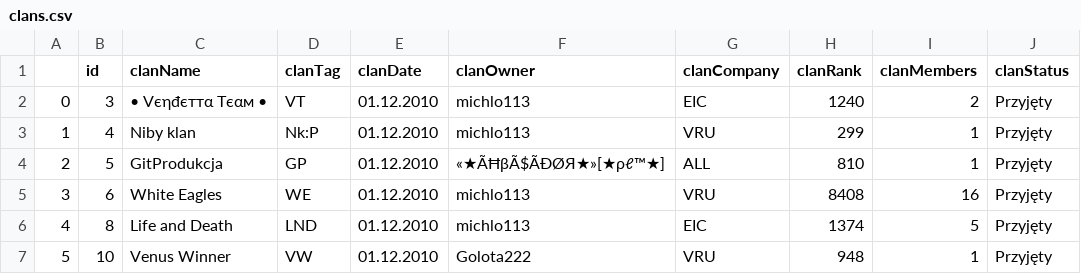
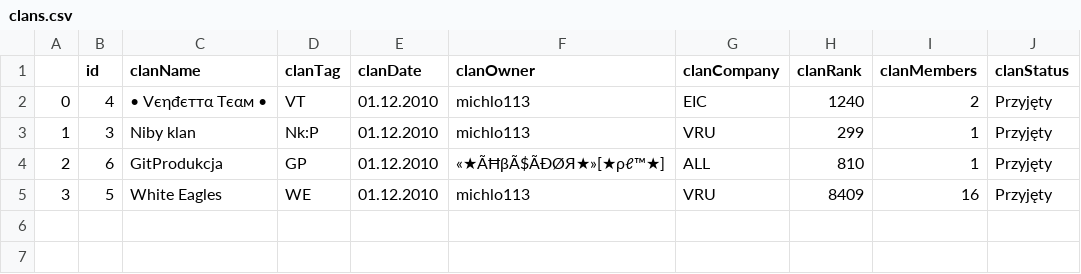
Before and after one commit to Trojanekkk/DOClans, a CSV file: clans.csv, drawn as a sheet.

```diff
--- a/clans.csv
+++ b/clans.csv
@@ -1,7 +1,5 @@
 ,id,clanName,clanTag,clanDate,clanOwner,clanCompany,clanRank,clanMembers,clanStatus
-0,3,• Vєηđєттα Tєαм •,VT,01.12.2010,michlo113,EIC,1240,2,Przyjęty
-1,4,Niby klan,Nk:P,01.12.2010,michlo113,VRU,299,1,Przyjęty
-2,5,GitProdukcja,GP,01.12.2010,«★ÃĦβÃ$ÃÐØЯ★»[★ρℓ™★],ALL,810,1,Przyjęty
-3,6,White Eagles,WE,01.12.2010,michlo113,VRU,8408,16,Przyjęty
-4,8,Life and Death,LND,01.12.2010,michlo113,EIC,1374,5,Przyjęty
-5,10,Venus Winner,VW,01.12.2010,Golota222,VRU,948,1,Przyjęty
+0,4,• Vєηđєттα Tєαм •,VT,01.12.2010,michlo113,EIC,1240,2,Przyjęty
+1,3,Niby klan,Nk:P,01.12.2010,michlo113,VRU,299,1,Przyjęty
+2,6,GitProdukcja,GP,01.12.2010,«★ÃĦβÃ$ÃÐØЯ★»[★ρℓ™★],ALL,810,1,Przyjęty
+3,5,White Eagles,WE,01.12.2010,michlo113,VRU,8409,16,Przyjęty
```
Also changed, not shown: 2 other files.
